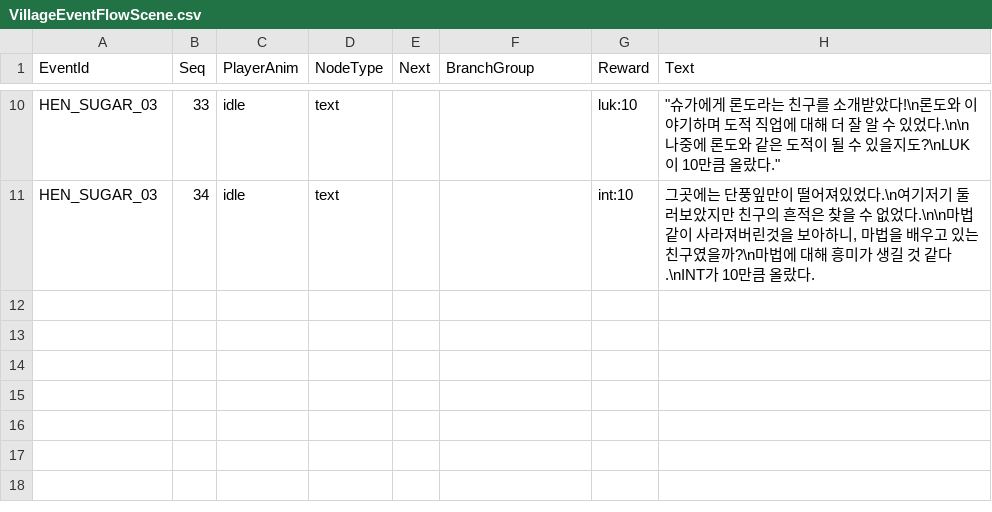
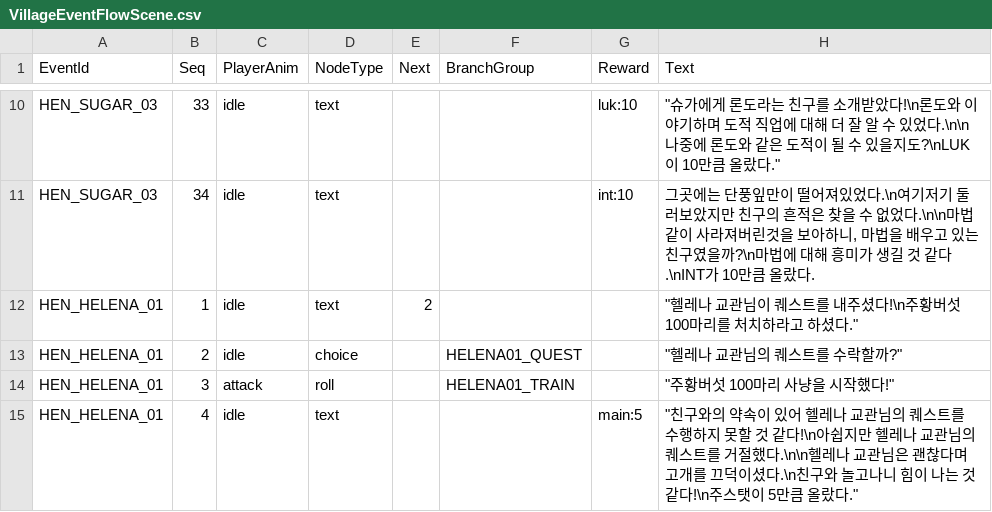
Before and after one commit to 2026-MapleStory-Hackathon-Life-Is-Game/-Life-Is-Maple-, a CSV file: RootDesk/MyDesk/TileEvent/VillageEventFlowScene.csv, drawn as a sheet; only a part is shown, gaps mark what is left out; the diff names each change by its address in the sheet, - before the commit and + after, or states it on an @@ line.

```diff
--- a/RootDesk/MyDesk/TileEvent/VillageEventFlowScene.csv
+++ b/RootDesk/MyDesk/TileEvent/VillageEventFlowScene.csv
+row 12: HEN_HELENA_01 | 1 | idle | text | 2 |  |  | "헬레나 교관님이 퀘스트를 내주셨다!\n주황버섯 100마리를 처치하라고 하셨다."
+row 13: HEN_HELENA_01 | 2 | idle | choice |  | HELENA01_QUEST |  | "헬레나 교관님의 퀘스트를 수락할까?"
+row 14: HEN_HELENA_01 | 3 | attack | roll |  | HELENA01_TRAIN |  | "주황버섯 100마리 사냥을 시작했다!"
+row 15: HEN_HELENA_01 | 4 | idle | text |  |  | main:5 | "친구와의 약속이 있어 헬레나 교관님의 퀘스트를 수행하지 못할 것 같다!\n아쉽지만 헬레나 교관님의 퀘스트를 거절했다.\n\n헬레나 교관님은 괜찮다며 고개를 끄덕이셨다.\n친구와 놀고나니 힘이 나는 것 같다!\n주스탯이 5만큼 올랐다."
```
Also changed, not shown: RootDesk/MyDesk/TileEvent/VillageEventFlowBranch.csv, 8 other files.
